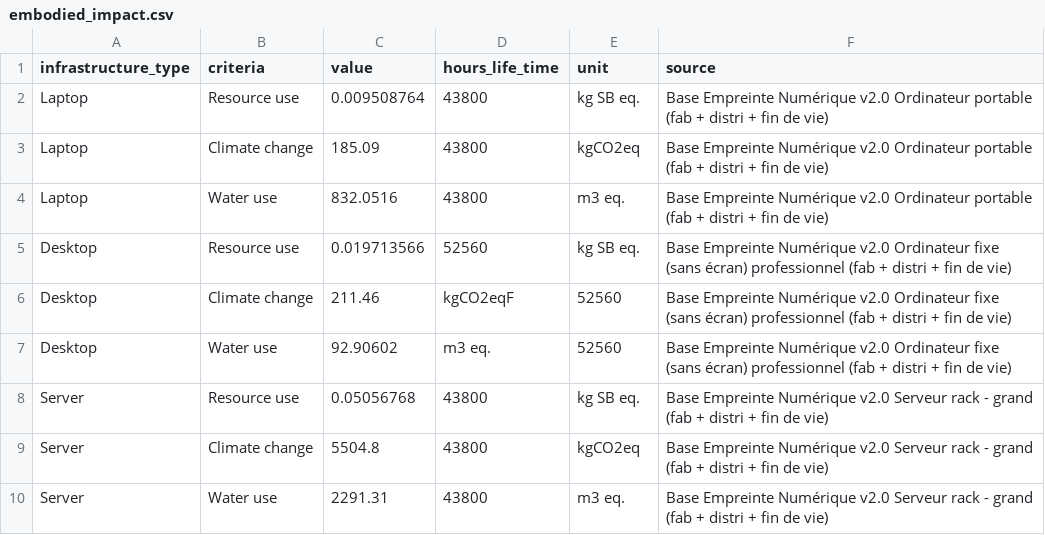
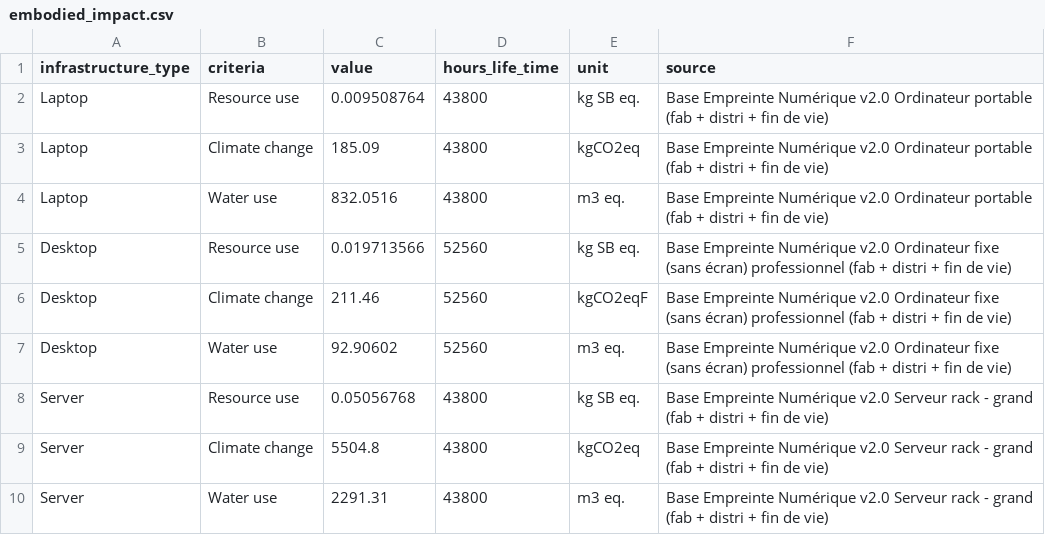
Before and after one commit to sustain4ai/ecomindai, a CSV file: assets/data/embodied_impact.csv, drawn as a sheet.

```diff
--- a/assets/data/embodied_impact.csv
+++ b/assets/data/embodied_impact.csv
@@ -5,4 +5,4 @@ Laptop,Water use,832.0516,43800,m3 eq.,Base Empreinte Numérique v2.0 Ordinateur
 Desktop,Resource use, 0.019713566,52560,kg SB eq.,Base Empreinte Numérique v2.0 Ordinateur fixe (sans écran) professionnel (fab + distri + fin de vie)
-Desktop,Climate change,211.46,kgCO2eqF,52560,Base Empreinte Numérique v2.0 Ordinateur fixe (sans écran) professionnel (fab + distri + fin de vie)
-Desktop,Water use,92.90602,m3 eq.,52560,Base Empreinte Numérique v2.0 Ordinateur fixe (sans écran) professionnel (fab + distri + fin de vie)
+Desktop,Climate change,211.46,52560,kgCO2eqF,Base Empreinte Numérique v2.0 Ordinateur fixe (sans écran) professionnel (fab + distri + fin de vie)
+Desktop,Water use,92.90602,52560,m3 eq.,Base Empreinte Numérique v2.0 Ordinateur fixe (sans écran) professionnel (fab + distri + fin de vie)
 Server,Resource use,0.05056768,43800,kg SB eq.,Base Empreinte Numérique v2.0 Serveur rack - grand (fab + distri + fin de vie)
```
Also changed, not shown: assets/data/input_parameters_llm.csv, 1 other file.
